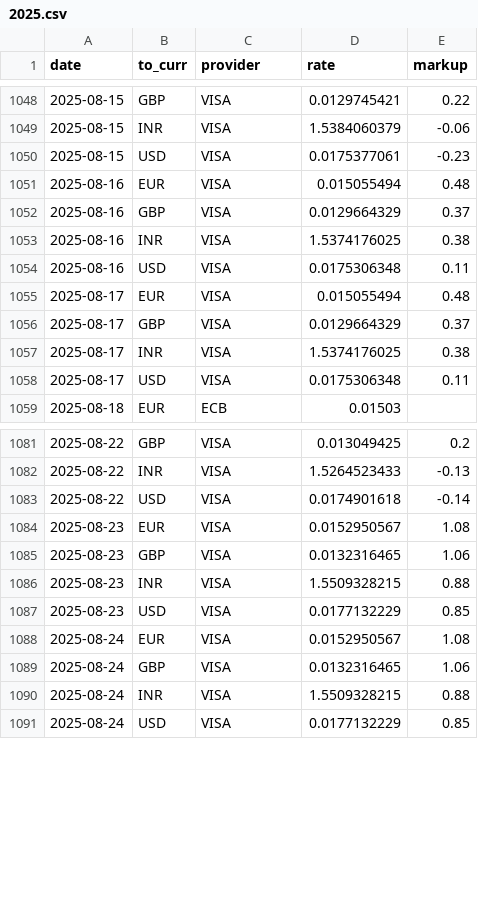
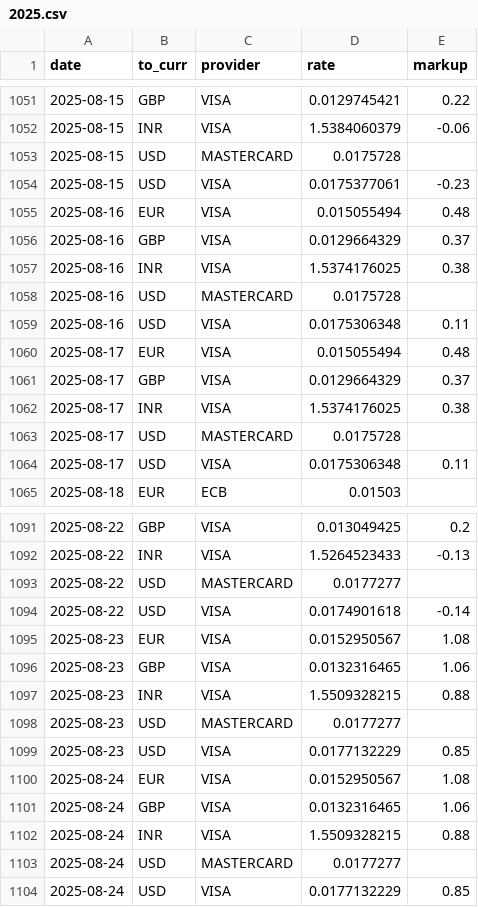
Before and after one commit to avishj/ForexRadar, a CSV file: db/PHP/2025.csv, drawn as a sheet; only a part is shown, gaps mark what is left out; the diff covers the shown part only.

Commit message:
data: update mc backfill
Signed-off-by: Avish Jha <avish.j@protonmail.com>

```diff
--- a/db/PHP/2025.csv
+++ b/db/PHP/2025.csv
@@ -1049,2 +1052,3 @@ date,to_curr,provider,rate,markup
 2025-08-15,INR,VISA,1.5384060379,-0.06
+2025-08-15,USD,MASTERCARD,0.0175728,
 2025-08-15,USD,VISA,0.0175377061,-0.23
@@ -1053,2 +1057,3 @@ date,to_curr,provider,rate,markup
 2025-08-16,INR,VISA,1.5374176025,0.38
+2025-08-16,USD,MASTERCARD,0.0175728,
 2025-08-16,USD,VISA,0.0175306348,0.11
@@ -1057,2 +1062,3 @@ date,to_curr,provider,rate,markup
 2025-08-17,INR,VISA,1.5374176025,0.38
+2025-08-17,USD,MASTERCARD,0.0175728,
 2025-08-17,USD,VISA,0.0175306348,0.11
@@ -1082,2 +1092,3 @@ date,to_curr,provider,rate,markup
 2025-08-22,INR,VISA,1.5264523433,-0.13
+2025-08-22,USD,MASTERCARD,0.0177277,
 2025-08-22,USD,VISA,0.0174901618,-0.14
@@ -1086,2 +1097,3 @@ date,to_curr,provider,rate,markup
 2025-08-23,INR,VISA,1.5509328215,0.88
+2025-08-23,USD,MASTERCARD,0.0177277,
 2025-08-23,USD,VISA,0.0177132229,0.85
@@ -1090,2 +1102,3 @@ date,to_curr,provider,rate,markup
 2025-08-24,INR,VISA,1.5509328215,0.88
+2025-08-24,USD,MASTERCARD,0.0177277,
 2025-08-24,USD,VISA,0.0177132229,0.85
```
Also changed, not shown: 37 added rows elsewhere in this file, db/EUR/2025.csv, db/GBP/2025.csv, 48 other files.
